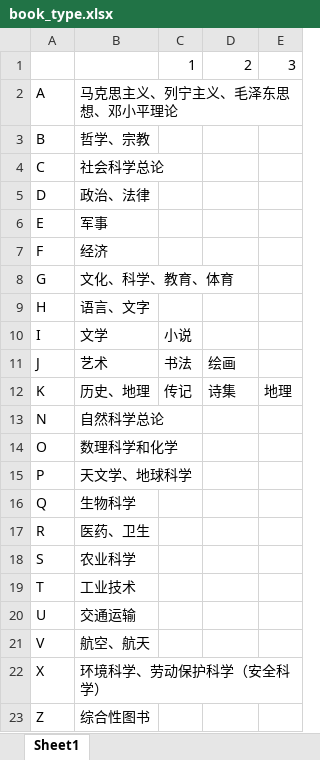
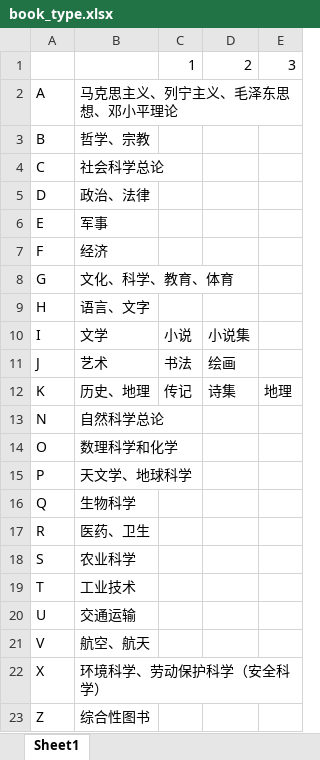
Before and after one commit to lurenja/als, an Excel workbook: reference/book_type.xlsx, sheet Sheet1, drawn as a sheet; values as stored, in another font and other column widths than the file's, no borders; the diff names each change by its address in the sheet, - before the commit and + after, or states it on an @@ line.

```diff
--- a/reference/book_type.xlsx (sheet Sheet1)
+++ b/reference/book_type.xlsx (sheet Sheet1)
-D10: (empty)
+D10: 小说集
```
Also changed, not shown: 11 other files.
